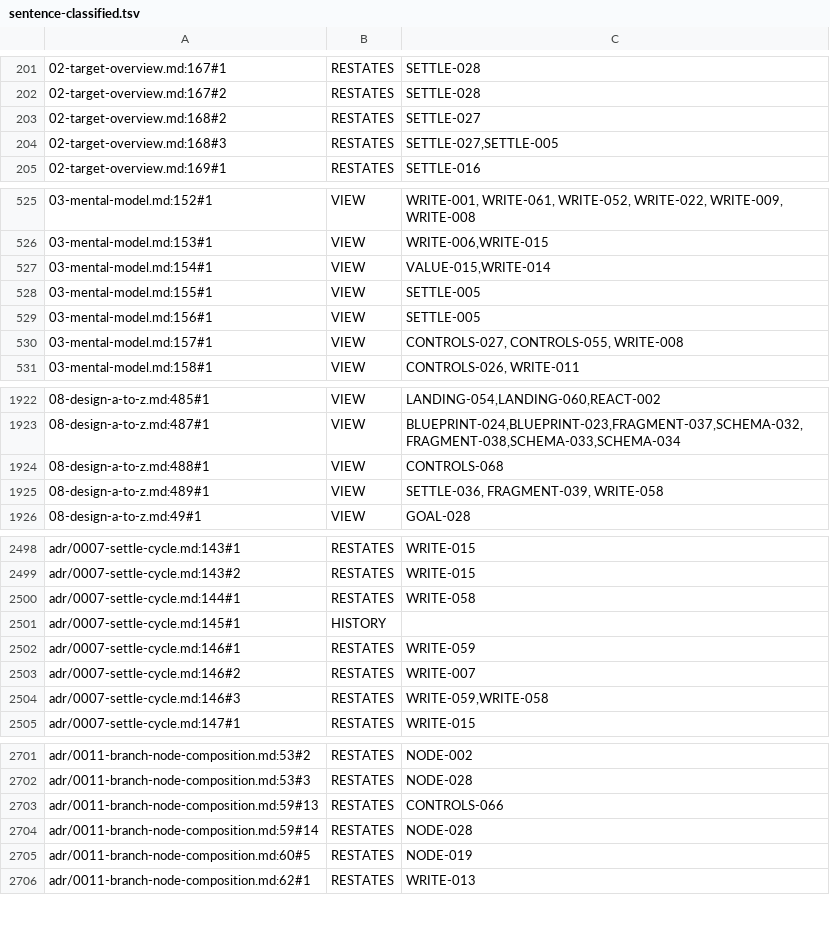
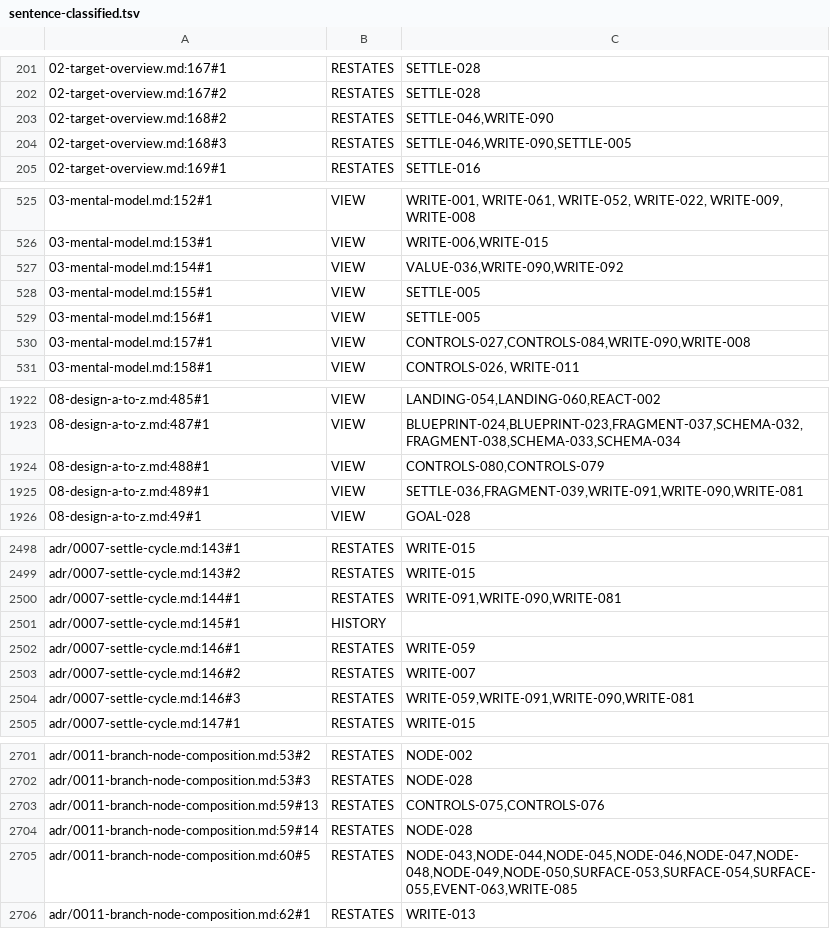
Before and after one commit to vincent-kk/albatrion, a TSV file: packages/canard/schema-form/architecture/ledger/checks/sentence-classified.tsv, drawn as a sheet; only a part is shown, gaps mark what is left out; the diff covers the shown part only.

```diff
--- a/packages/canard/schema-form/architecture/ledger/checks/sentence-classified.tsv
+++ b/packages/canard/schema-form/architecture/ledger/checks/sentence-classified.tsv
@@ -202,4 +202,4 @@
 02-target-overview.md:167#2	RESTATES	SETTLE-028
-02-target-overview.md:168#2	RESTATES	SETTLE-027
-02-target-overview.md:168#3	RESTATES	SETTLE-027,SETTLE-005
+02-target-overview.md:168#2	RESTATES	SETTLE-046,WRITE-090
+02-target-overview.md:168#3	RESTATES	SETTLE-046,WRITE-090,SETTLE-005
 02-target-overview.md:169#1	RESTATES	SETTLE-016
@@ -526,6 +526,6 @@
 03-mental-model.md:153#1	VIEW	WRITE-006,WRITE-015
-03-mental-model.md:154#1	VIEW	VALUE-015,WRITE-014
+03-mental-model.md:154#1	VIEW	VALUE-036,WRITE-090,WRITE-092
 03-mental-model.md:155#1	VIEW	SETTLE-005
 03-mental-model.md:156#1	VIEW	SETTLE-005
-03-mental-model.md:157#1	VIEW	CONTROLS-027, CONTROLS-055, WRITE-008
+03-mental-model.md:157#1	VIEW	CONTROLS-027,CONTROLS-084,WRITE-090,WRITE-008
 03-mental-model.md:158#1	VIEW	CONTROLS-026, WRITE-011
@@ -1923,4 +1923,4 @@
 08-design-a-to-z.md:487#1	VIEW	BLUEPRINT-024,BLUEPRINT-023,FRAGMENT-037,SCHEMA-032,FRAGMENT-038,SCHEMA-033,SCHEMA-034
-08-design-a-to-z.md:488#1	VIEW	CONTROLS-068
-08-design-a-to-z.md:489#1	VIEW	SETTLE-036, FRAGMENT-039, WRITE-058
+08-design-a-to-z.md:488#1	VIEW	CONTROLS-080,CONTROLS-079
+08-design-a-to-z.md:489#1	VIEW	SETTLE-036,FRAGMENT-039,WRITE-091,WRITE-090,WRITE-081
 08-design-a-to-z.md:49#1	VIEW	GOAL-028
@@ -2499,3 +2499,3 @@ adr/0007-settle-cycle.md:143#1	RESTATES	WRITE-015
 adr/0007-settle-cycle.md:143#2	RESTATES	WRITE-015
-adr/0007-settle-cycle.md:144#1	RESTATES	WRITE-058
+adr/0007-settle-cycle.md:144#1	RESTATES	WRITE-091,WRITE-090,WRITE-081
 adr/0007-settle-cycle.md:145#1	HISTORY	
@@ -2503,3 +2503,3 @@ adr/0007-settle-cycle.md:146#1	RESTATES	WRITE-059
 adr/0007-settle-cycle.md:146#2	RESTATES	WRITE-007
-adr/0007-settle-cycle.md:146#3	RESTATES	WRITE-059,WRITE-058
+adr/0007-settle-cycle.md:146#3	RESTATES	WRITE-059,WRITE-091,WRITE-090,WRITE-081
 adr/0007-settle-cycle.md:147#1	RESTATES	WRITE-015
@@ -2702,5 +2702,5 @@ adr/0011-branch-node-composition.md:53#2	RESTATES	NODE-002
 adr/0011-branch-node-composition.md:53#3	RESTATES	NODE-028
-adr/0011-branch-node-composition.md:59#13	RESTATES	CONTROLS-066
+adr/0011-branch-node-composition.md:59#13	RESTATES	CONTROLS-075,CONTROLS-076
 adr/0011-branch-node-composition.md:59#14	RESTATES	NODE-028
-adr/0011-branch-node-composition.md:60#5	RESTATES	NODE-019
+adr/0011-branch-node-composition.md:60#5	RESTATES	NODE-043,NODE-044,NODE-045,NODE-046,NODE-047,NODE-048,NODE-049,NODE-050,SURFACE-053,SURFACE-054,SURFACE-055,EVENT-063,WRITE-085
 adr/0011-branch-node-composition.md:62#1	RESTATES	WRITE-013
```
Also changed, not shown: 24 edited cells elsewhere in this file, packages/canard/schema-form/architecture/ledger/checks/owner-answers.tsv, 50 other files.
